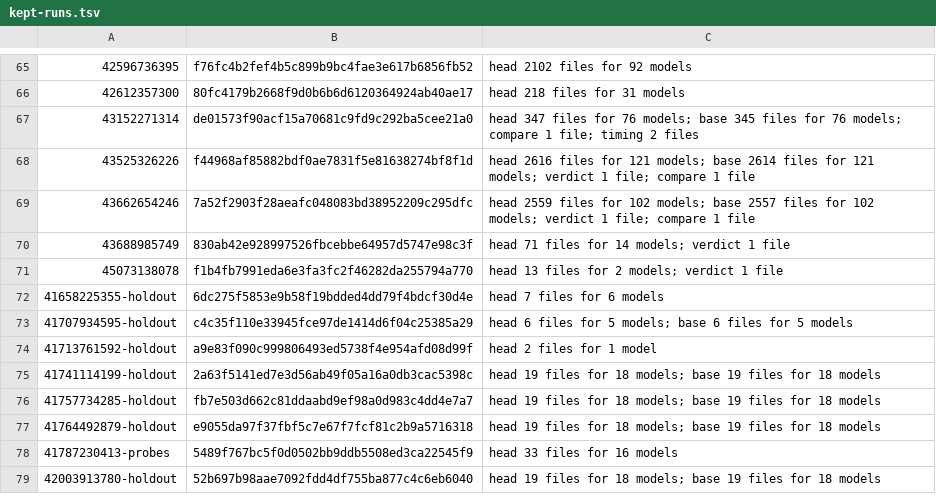
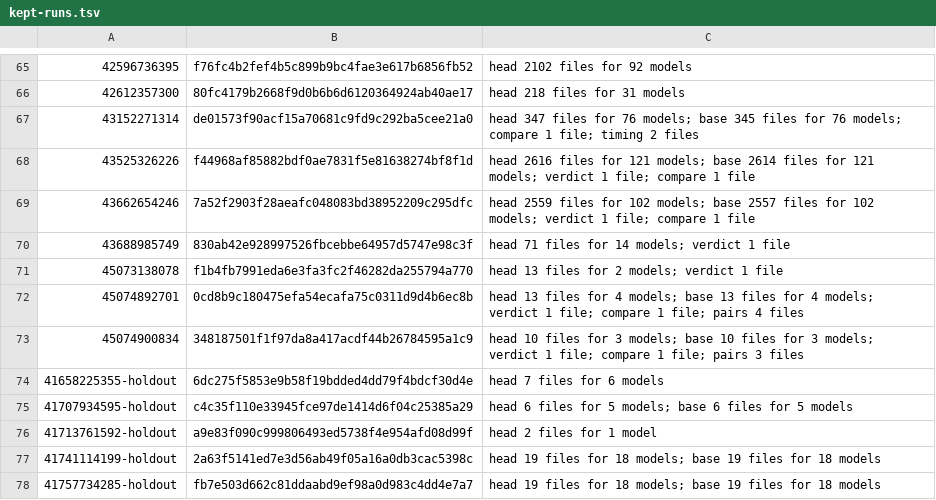
Before and after one commit to DrunkOnJava/rvt-rs, a TSV file: research/kept-runs.tsv, drawn as a sheet; only a part is shown, gaps mark what is left out; the shorter side is filled out with more unchanged rows; the diff names each change by its address in the sheet, - before the commit and + after, or states it on an @@ line.

Commit message:
docs(evidence): RE-347's placed bodies cite the two Measure runs that score them in CI, and link their kept outputs (#2148)

```diff
--- a/research/kept-runs.tsv
+++ b/research/kept-runs.tsv
+row 72: 45074892701 | 0cd8b9c180475efa54ecafa75c0311d9d4b6ec8b | head 13 files for 4 models; base 13 files for 4 models; verdict 1 file; compare 1 file; pairs 4 files
+row 73: 45074900834 | 348187501f1f97da8a417acdf44b26784595a1c9 | head 10 files for 3 models; base 10 files for 3 models; verdict 1 file; compare 1 file; pairs 3 files
```
Also changed, not shown: 1 other file.
